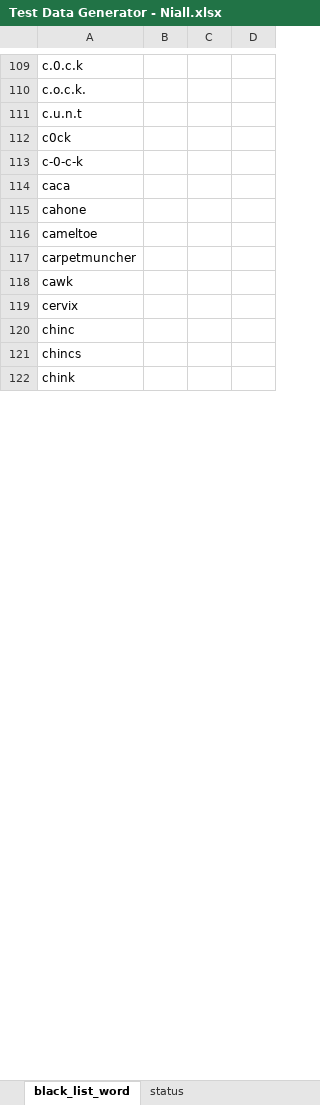
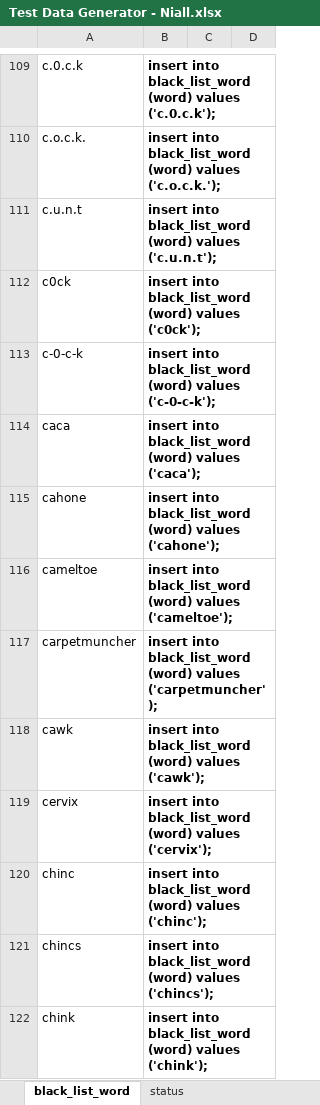
Before and after one commit to AdrianosullivanUL/WebProject, an Excel workbook: Database Implementation/Test Data Generator - Niall.xlsx, sheet black_list_word, drawn as a sheet; only a part is shown, gaps mark what is left out; values as stored, in another font and other column widths than the file's, no borders; charts and pictures not drawn; the diff covers the shown part only; the diff names each change by its address in the sheet, - before the commit and + after, or states it on an @@ line.

Commit message:
Updated insert data for black list word

```diff
--- a/Database Implementation/Test Data Generator - Niall.xlsx (sheet black_list_word)
+++ b/Database Implementation/Test Data Generator - Niall.xlsx (sheet black_list_word)
-B109: (empty)
+B109: insert into black_list_word (word) values ('c.0.c.k');
-B110: (empty)
+B110: insert into black_list_word (word) values ('c.o.c.k.');
-B111: (empty)
+B111: insert into black_list_word (word) values ('c.u.n.t');
-B112: (empty)
+B112: insert into black_list_word (word) values ('c0ck');
-B113: (empty)
+B113: insert into black_list_word (word) values ('c-0-c-k');
-B114: (empty)
+B114: insert into black_list_word (word) values ('caca');
-B115: (empty)
+B115: insert into black_list_word (word) values ('cahone');
-B116: (empty)
+B116: insert into black_list_word (word) values ('cameltoe');
-B117: (empty)
+B117: insert into black_list_word (word) values ('carpetmuncher');
-B118: (empty)
+B118: insert into black_list_word (word) values ('cawk');
-B119: (empty)
+B119: insert into black_list_word (word) values ('cervix');
-B120: (empty)
+B120: insert into black_list_word (word) values ('chinc');
-B121: (empty)
+B121: insert into black_list_word (word) values ('chincs');
-B122: (empty)
+B122: insert into black_list_word (word) values ('chink');
```
Also changed, not shown: 658 edited cells elsewhere in this sheet, charts or pictures, 1 other file.
